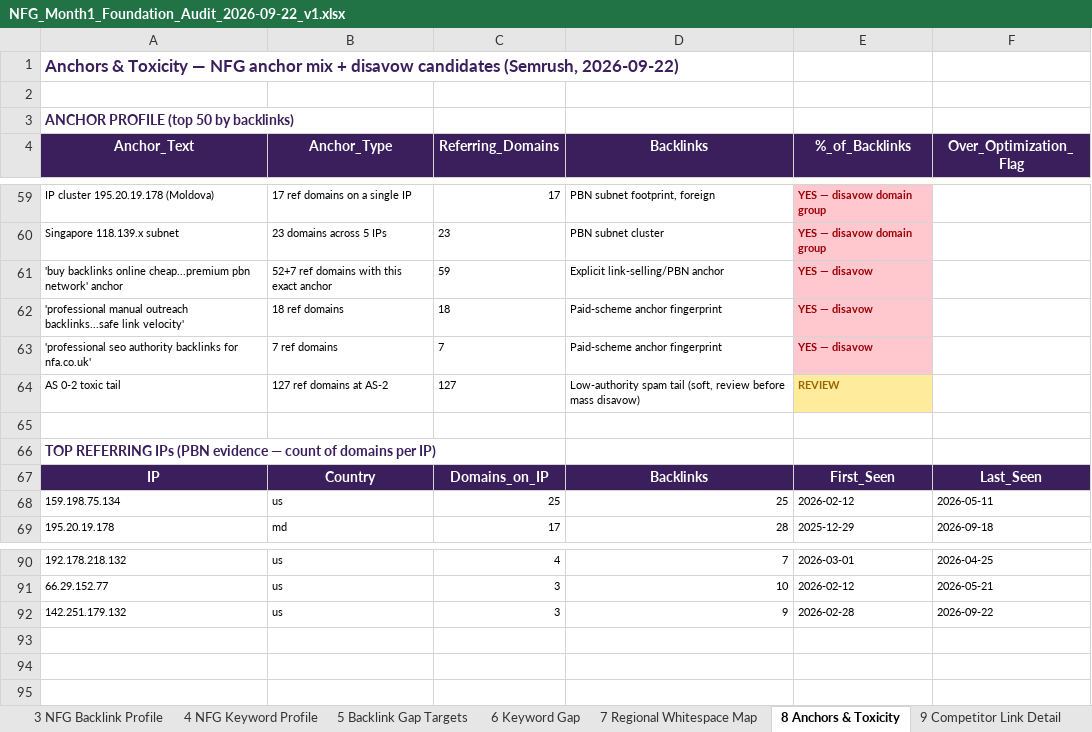
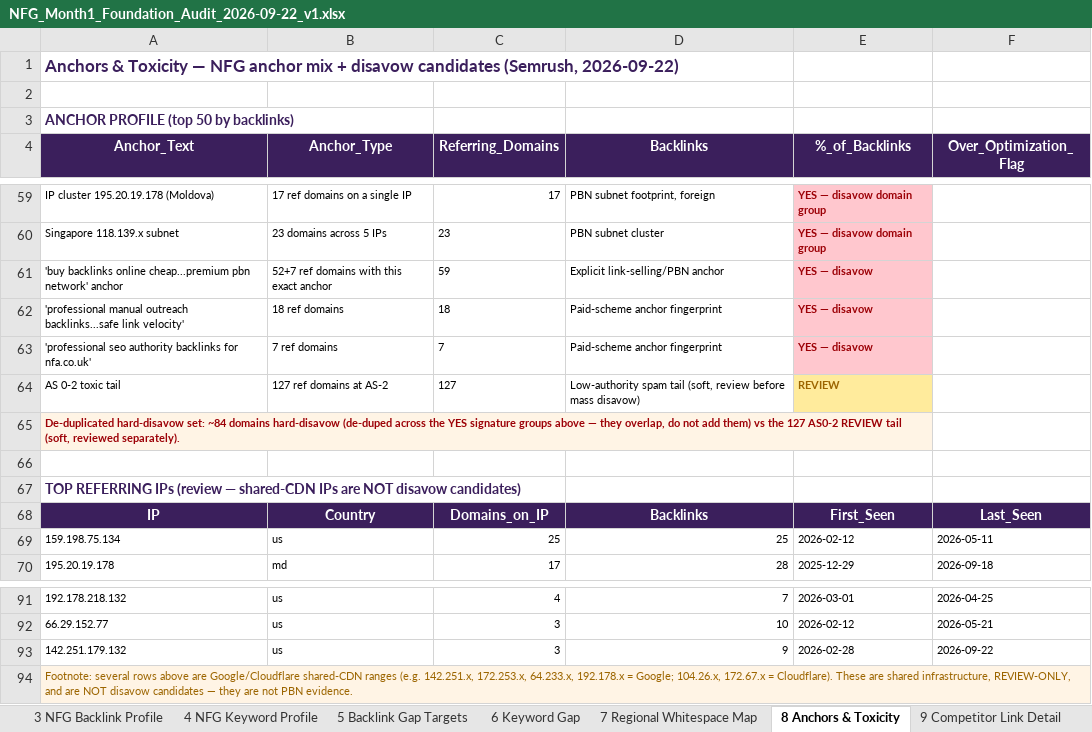
Before and after one commit to fahadahmad-ship-it/test, an Excel workbook: NFG_Month1_Foundation_Audit_2026-09-22_v1.xlsx, sheet 8 Anchors & Toxicity, drawn as a sheet; only a part is shown, gaps mark what is left out; values as stored, in another font and other column widths than the file's, no borders; conditional formats not drawn; addresses are those after the commit; the diff names each change by its address in the sheet, - before the commit and + after, or states it on an @@ line.

```diff
--- a/NFG_Month1_Foundation_Audit_2026-09-22_v1.xlsx (sheet 8 Anchors & Toxicity)
+++ b/NFG_Month1_Foundation_Audit_2026-09-22_v1.xlsx (sheet 8 Anchors & Toxicity)
+row 65: De-duplicated hard-disavow set: ~84 domains hard-disavow (de-duped across the YES signature groups above — they overlap, do not add them) vs the 127 AS0-2 REVIEW tail (soft, reviewed separately).
-A67 (Anchor_Text): …REFERRING IPs (PBN evidence — count of domains per IP)
+A67 (Anchor_Text): …REFERRING IPs (review — shared-CDN IPs are NOT disavow candidates)
+row 94: Footnote: several rows above are Google/Cloudflare shared-CDN ranges (e.g. 142.251.x, 172.253.x, 64.233.x, 192.178.x = Google; 104.26.x, 172.67.x = Cloudflare). These are shared infrastructure, REVIEW-ONLY, and are NOT disavow candidates — they are not PBN evidence.
```
Also changed, not shown: sheet 1 Executive Scorecard, sheet 2 Competitor Benchmark, sheet 0 README & Methodology, sheet 5 Backlink Gap Targets, sheet 11 Data Dictionary & Raw, sheet 10 Priority Target List, charts or pictures, 1 other file.
